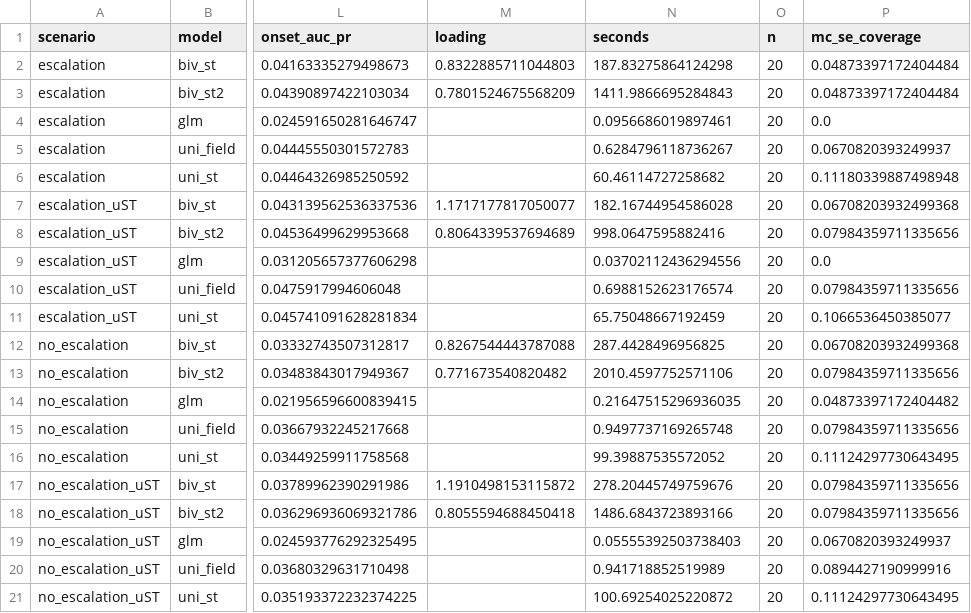
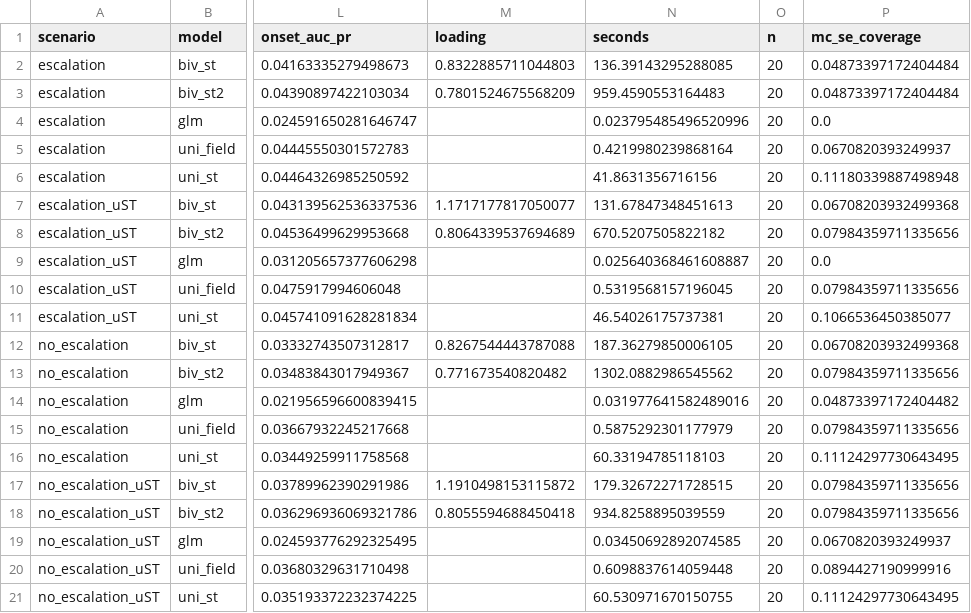
Before and after one commit to stefanocastruccio/26.Castruccio.conflict.unpublished, a CSV file: results/s5_summary.csv, drawn as a sheet; only a part is shown, gaps mark what is left out; the diff names each change by its address in the sheet, - before the commit and + after, or states it on an @@ line.

```diff
--- a/results/s5_summary.csv
+++ b/results/s5_summary.csv
-N2 (seconds): 187.83275864124298
+N2 (seconds): 136.39143295288085
-N3 (seconds): 1411.9866695284843
+N3 (seconds): 959.4590553164483
-N4 (seconds): 0.0956686019897461
+N4 (seconds): 0.023795485496520996
-N5 (seconds): 0.6284796118736267
+N5 (seconds): 0.4219980239868164
-N6 (seconds): 60.46114727258682
+N6 (seconds): 41.8631356716156
-N7 (seconds): 182.16744954586028
+N7 (seconds): 131.67847348451613
-N8 (seconds): 998.0647595882416
+N8 (seconds): 670.5207505822182
-N9 (seconds): 0.03702112436294556
+N9 (seconds): 0.025640368461608887
-N10 (seconds): 0.6988152623176574
+N10 (seconds): 0.5319568157196045
-N11 (seconds): 65.75048667192459
+N11 (seconds): 46.54026175737381
-N12 (seconds): 287.4428496956825
+N12 (seconds): 187.36279850006105
-N13 (seconds): 2010.4597752571106
+N13 (seconds): 1302.0882986545562
-N14 (seconds): 0.21647515296936035
+N14 (seconds): 0.031977641582489016
-N15 (seconds): 0.9497737169265748
+N15 (seconds): 0.5875292301177979
-N16 (seconds): 99.39887535572052
+N16 (seconds): 60.33194785118103
-N17 (seconds): 278.20445749759676
+N17 (seconds): 179.32672271728515
-N18 (seconds): 1486.6843723893166
+N18 (seconds): 934.8258895039559
-N19 (seconds): 0.05555392503738403
+N19 (seconds): 0.03450692892074585
-N20 (seconds): 0.941718852519989
+N20 (seconds): 0.6098837614059448
-N21 (seconds): 100.69254025220872
+N21 (seconds): 60.530971670150755
```
Also changed, not shown: 4 other files.
